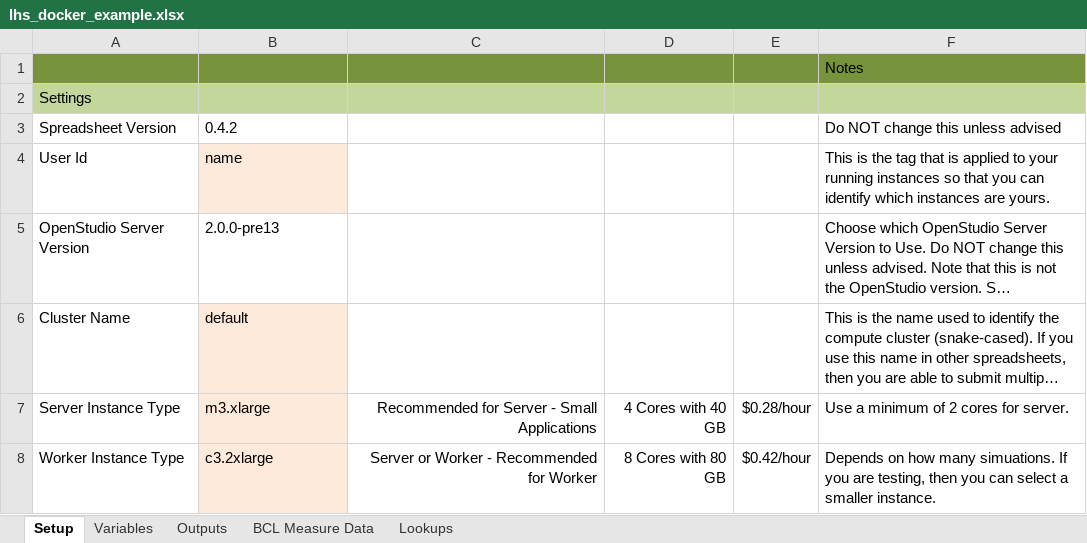
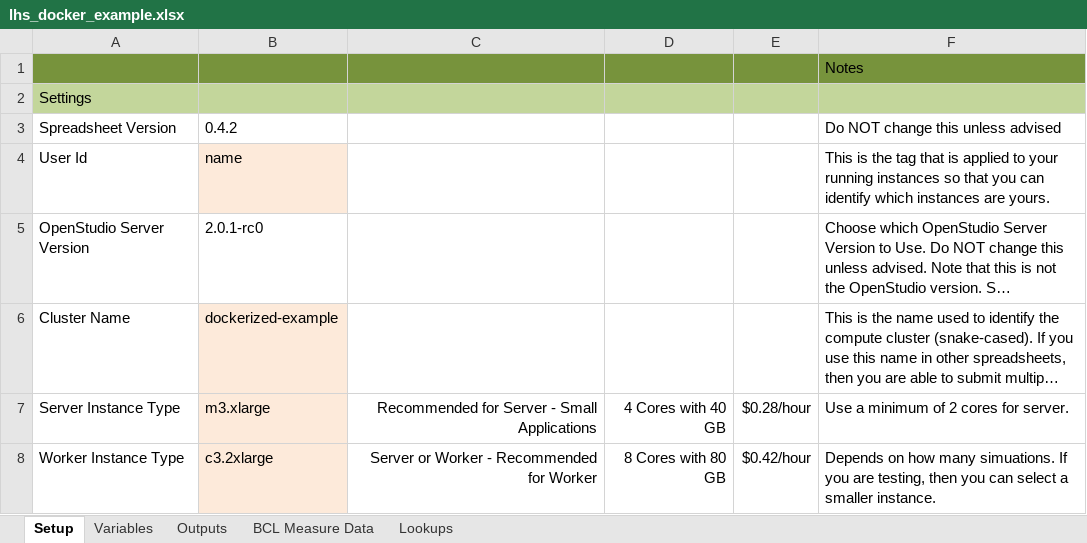
Before and after one commit to NREL/OpenStudio-analysis-spreadsheet, an Excel workbook: projects/lhs_docker_example.xlsx, sheet Setup, drawn as a sheet; only a part is shown; long unchanged cells end in …; values as stored, in another font and other column widths than the file's, no borders; the diff names each change by its address in the sheet, - before the commit and + after, or states it on an @@ line.

```diff
--- a/projects/lhs_docker_example.xlsx (sheet Setup)
+++ b/projects/lhs_docker_example.xlsx (sheet Setup)
-B5: 2.0.0-pre13
+B5: 2.0.1-rc0
-B6: default
+B6: dockerized-example
```
Also changed, not shown: 2 other files.
